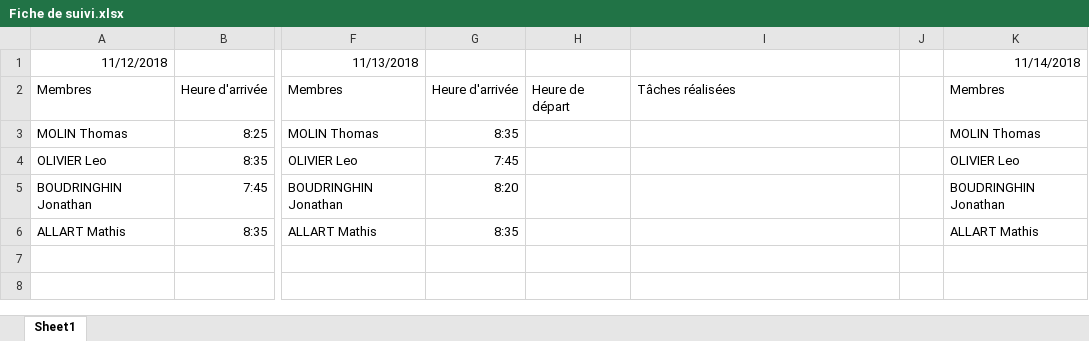
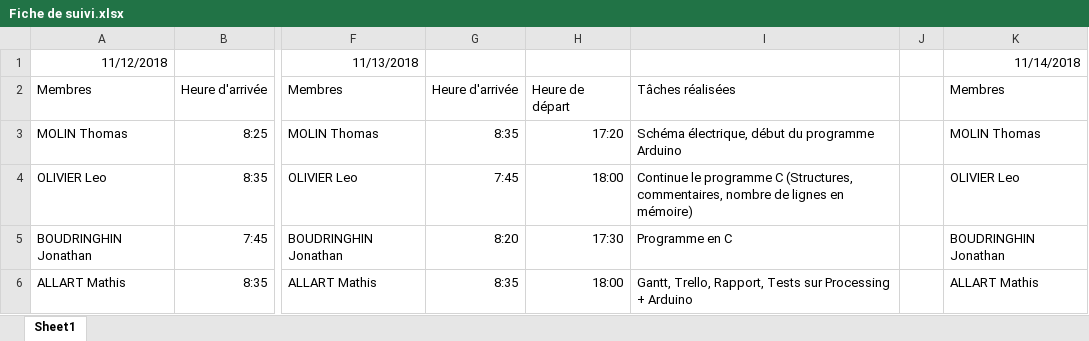
Before and after one commit to JonathanBou/Hexartcare, an Excel workbook: Fiche de suivi.xlsx, sheet Sheet1, drawn as a sheet; only a part is shown, gaps mark what is left out; values as stored, in another font and other column widths than the file's, no borders; table styles not drawn; the diff names each change by its address in the sheet, - before the commit and + after, or states it on an @@ line.

Commit message:
COMMIT 02 : [Mathis] (Suivi)

```diff
--- a/Fiche de suivi.xlsx (sheet Sheet1)
+++ b/Fiche de suivi.xlsx (sheet Sheet1)
-H3: (empty)
+H3: 17:20
-I3: (empty)
+I3: Schéma électrique, début du programme Arduino
-H4: (empty)
+H4: 18:00
-I4: (empty)
+I4: Continue le programme C (Structures, commentaires, nombre de lignes en mémoire)
-H5: (empty)
+H5: 17:30
-I5: (empty)
+I5: Programme en C
-H6: (empty)
+H6: 18:00
-I6: (empty)
+I6: Gantt, Trello, Rapport, Tests sur Processing + Arduino
```
